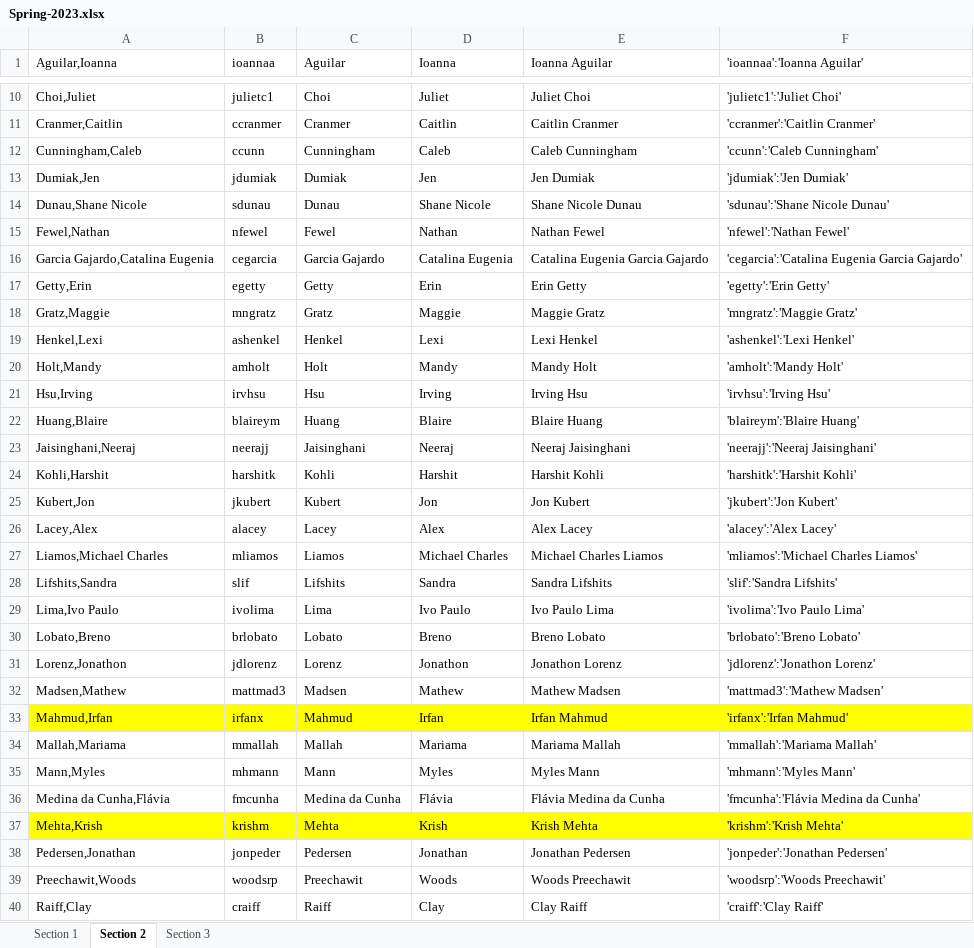
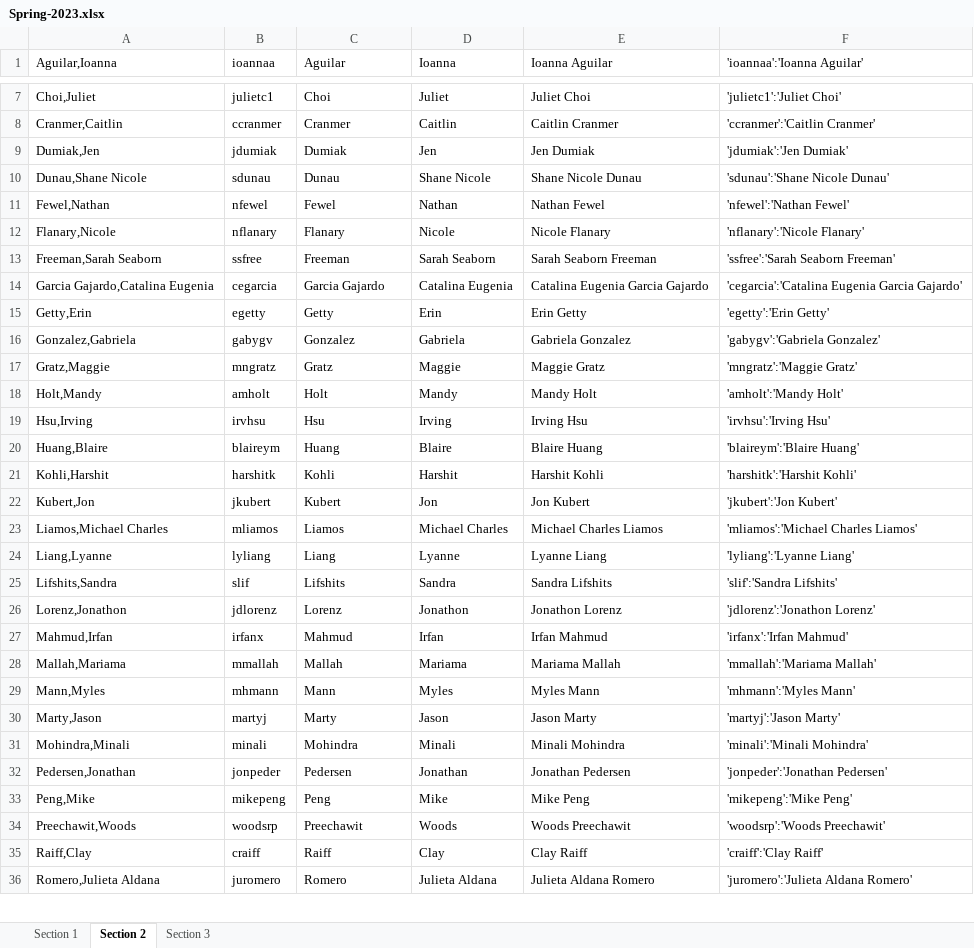
Before and after one commit to atwel/gsb_class_app, an Excel workbook: _rooms/Spring-2023.xlsx, sheet Section 2, drawn as a sheet; only a part is shown, gaps mark what is left out; the shorter side is filled out with more unchanged rows; values as stored, in another font and other column widths than the file's, no borders; removed rows and columns are numbered as before the commit, all else as after; the diff covers the shown part only; the diff names each change by its address in the sheet, - before the commit and + after, or states it on an @@ line.

```diff
--- a/_rooms/Spring-2023.xlsx (sheet Section 2)
+++ b/_rooms/Spring-2023.xlsx (sheet Section 2)
-row 12: Cunningham,Caleb | ccunn | Cunningham | Caleb | Caleb Cunningham | 'ccunn':'Caleb Cunningham'
+row 12: Flanary,Nicole | nflanary | Flanary | Nicole | Nicole Flanary | 'nflanary':'Nicole Flanary'
+row 13: Freeman,Sarah Seaborn | ssfree | Freeman | Sarah Seaborn | Sarah Seaborn Freeman | 'ssfree':'Sarah Seaborn Freeman'
+row 16: Gonzalez,Gabriela | gabygv | Gonzalez | Gabriela | Gabriela Gonzalez | 'gabygv':'Gabriela Gonzalez'
-row 19: Henkel,Lexi | ashenkel | Henkel | Lexi | Lexi Henkel | 'ashenkel':'Lexi Henkel'
-row 23: Jaisinghani,Neeraj | neerajj | Jaisinghani | Neeraj | Neeraj Jaisinghani | 'neerajj':'Neeraj Jaisinghani'
-row 26: Lacey,Alex | alacey | Lacey | Alex | Alex Lacey | 'alacey':'Alex Lacey'
+row 24: Liang,Lyanne | lyliang | Liang | Lyanne | Lyanne Liang | 'lyliang':'Lyanne Liang'
-row 29: Lima,Ivo Paulo | ivolima | Lima | Ivo Paulo | Ivo Paulo Lima | 'ivolima':'Ivo Paulo Lima'
-row 30: Lobato,Breno | brlobato | Lobato | Breno | Breno Lobato | 'brlobato':'Breno Lobato'
-row 32: Madsen,Mathew | mattmad3 | Madsen | Mathew | Mathew Madsen | 'mattmad3':'Mathew Madsen'
-A27:F27 fill: #FFFF00
+A27:F27 fill: none
-row 36: Medina da Cunha,Flávia | fmcunha | Medina da Cunha | Flávia | Flávia Medina da Cunha | 'fmcunha':'Flávia Medina da Cunha'
-row 37: Mehta,Krish | krishm | Mehta | Krish | Krish Mehta | 'krishm':'Krish Mehta'
+row 30: Marty,Jason | martyj | Marty | Jason | Jason Marty | 'martyj':'Jason Marty'
+row 31: Mohindra,Minali | minali | Mohindra | Minali | Minali Mohindra | 'minali':'Minali Mohindra'
+row 33: Peng,Mike | mikepeng | Peng | Mike | Mike Peng | 'mikepeng':'Mike Peng'
```
Also changed, not shown: 5 added rows and 10 removed rows elsewhere in this sheet, sheet Section 1, sheet Section 3, formulas that keep their value, 4 other files.
